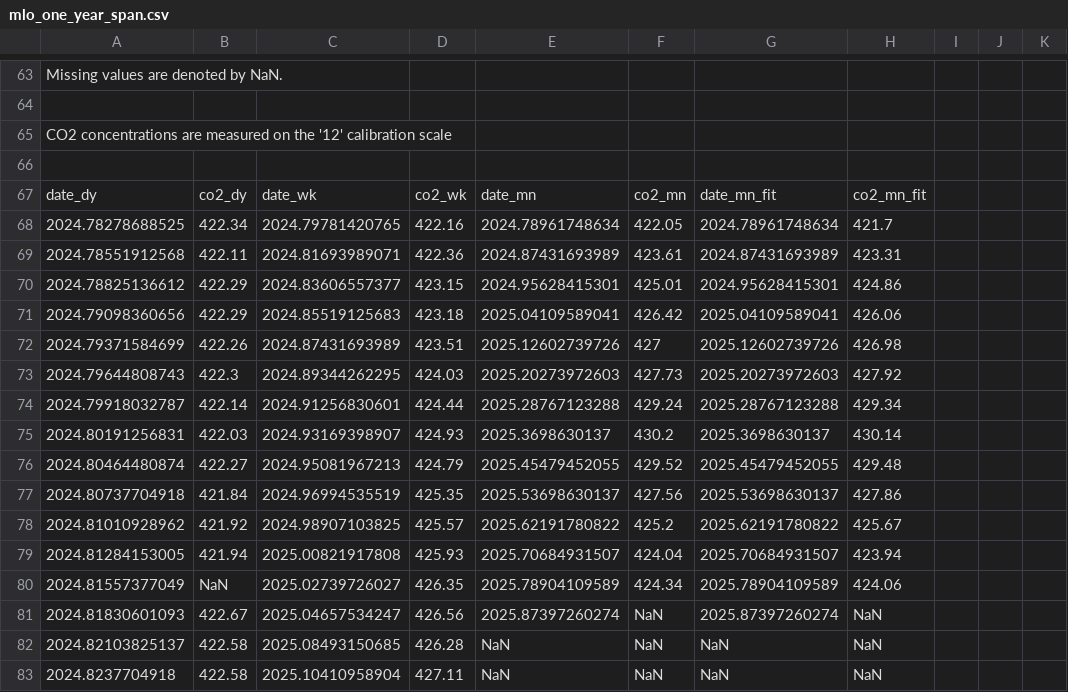
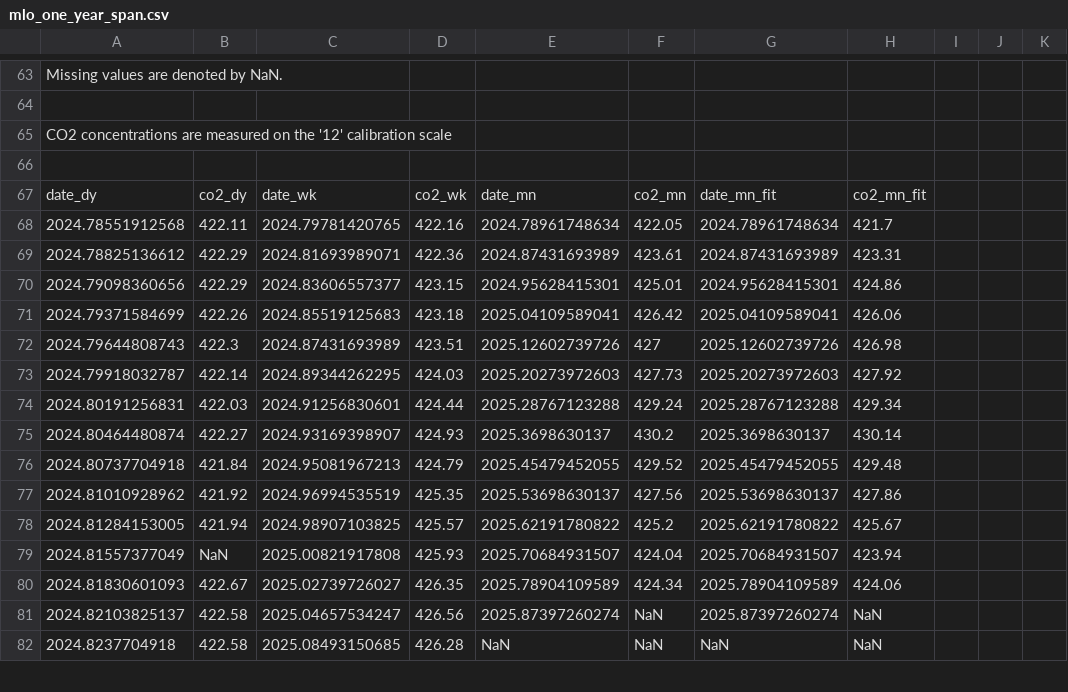
Before and after one commit to sio-co2o2/keelingcurve_notebooks, a CSV file: preliminary_data/mlo/mlo_one_year_span.csv, drawn as a sheet; only a part is shown, gaps mark what is left out; the diff covers the shown part only.

Commit message:
Update data on 2025-11-13T17:54:39Z

```diff
--- a/preliminary_data/mlo/mlo_one_year_span.csv
+++ b/preliminary_data/mlo/mlo_one_year_span.csv
@@ -69,17 +69,16 @@
 date_dy,co2_dy,date_wk,co2_wk,date_mn,co2_mn,date_mn_fit,co2_mn_fit
-2024.78278688525,422.34,2024.79781420765,422.16,2024.78961748634,422.05,2024.78961748634,421.7
-2024.78551912568,422.11,2024.81693989071,422.36,2024.87431693989,423.61,2024.87431693989,423.31
-2024.78825136612,422.29,2024.83606557377,423.15,2024.95628415301,425.01,2024.95628415301,424.86
-2024.79098360656,422.29,2024.85519125683,423.18,2025.04109589041,426.42,2025.04109589041,426.06
-2024.79371584699,422.26,2024.87431693989,423.51,2025.12602739726,427,2025.12602739726,426.98
-2024.79644808743,422.3,2024.89344262295,424.03,2025.20273972603,427.73,2025.20273972603,427.92
-2024.79918032787,422.14,2024.91256830601,424.44,2025.28767123288,429.24,2025.28767123288,429.34
-2024.80191256831,422.03,2024.93169398907,424.93,2025.3698630137,430.2,2025.3698630137,430.14
-2024.80464480874,422.27,2024.95081967213,424.79,2025.45479452055,429.52,2025.45479452055,429.48
-2024.80737704918,421.84,2024.96994535519,425.35,2025.53698630137,427.56,2025.53698630137,427.86
-2024.81010928962,421.92,2024.98907103825,425.57,2025.62191780822,425.2,2025.62191780822,425.67
-2024.81284153005,421.94,2025.00821917808,425.93,2025.70684931507,424.04,2025.70684931507,423.94
-2024.81557377049,NaN,2025.02739726027,426.35,2025.78904109589,424.34,2025.78904109589,424.06
-2024.81830601093,422.67,2025.04657534247,426.56,2025.87397260274,NaN,2025.87397260274,NaN
-2024.82103825137,422.58,2025.08493150685,426.28,NaN,NaN,NaN,NaN
-2024.8237704918,422.58,2025.10410958904,427.11,NaN,NaN,NaN,NaN
+2024.78551912568,422.11,2024.79781420765,422.16,2024.78961748634,422.05,2024.78961748634,421.7
+2024.78825136612,422.29,2024.81693989071,422.36,2024.87431693989,423.61,2024.87431693989,423.31
+2024.79098360656,422.29,2024.83606557377,423.15,2024.95628415301,425.01,2024.95628415301,424.86
+2024.79371584699,422.26,2024.85519125683,423.18,2025.04109589041,426.42,2025.04109589041,426.06
+2024.79644808743,422.3,2024.87431693989,423.51,2025.12602739726,427,2025.12602739726,426.98
+2024.79918032787,422.14,2024.89344262295,424.03,2025.20273972603,427.73,2025.20273972603,427.92
+2024.80191256831,422.03,2024.91256830601,424.44,2025.28767123288,429.24,2025.28767123288,429.34
+2024.80464480874,422.27,2024.93169398907,424.93,2025.3698630137,430.2,2025.3698630137,430.14
+2024.80737704918,421.84,2024.95081967213,424.79,2025.45479452055,429.52,2025.45479452055,429.48
+2024.81010928962,421.92,2024.96994535519,425.35,2025.53698630137,427.56,2025.53698630137,427.86
+2024.81284153005,421.94,2024.98907103825,425.57,2025.62191780822,425.2,2025.62191780822,425.67
+2024.81557377049,NaN,2025.00821917808,425.93,2025.70684931507,424.04,2025.70684931507,423.94
+2024.81830601093,422.67,2025.02739726027,426.35,2025.78904109589,424.34,2025.78904109589,424.06
+2024.82103825137,422.58,2025.04657534247,426.56,2025.87397260274,NaN,2025.87397260274,NaN
+2024.8237704918,422.58,2025.08493150685,426.28,NaN,NaN,NaN,NaN
```
Also changed, not shown: 80 edited cells elsewhere in this file, preliminary_data/mlo/mlo_full_record_now_span.csv, preliminary_data/mlo/mlo_one_month_span.csv, 2 other files.
